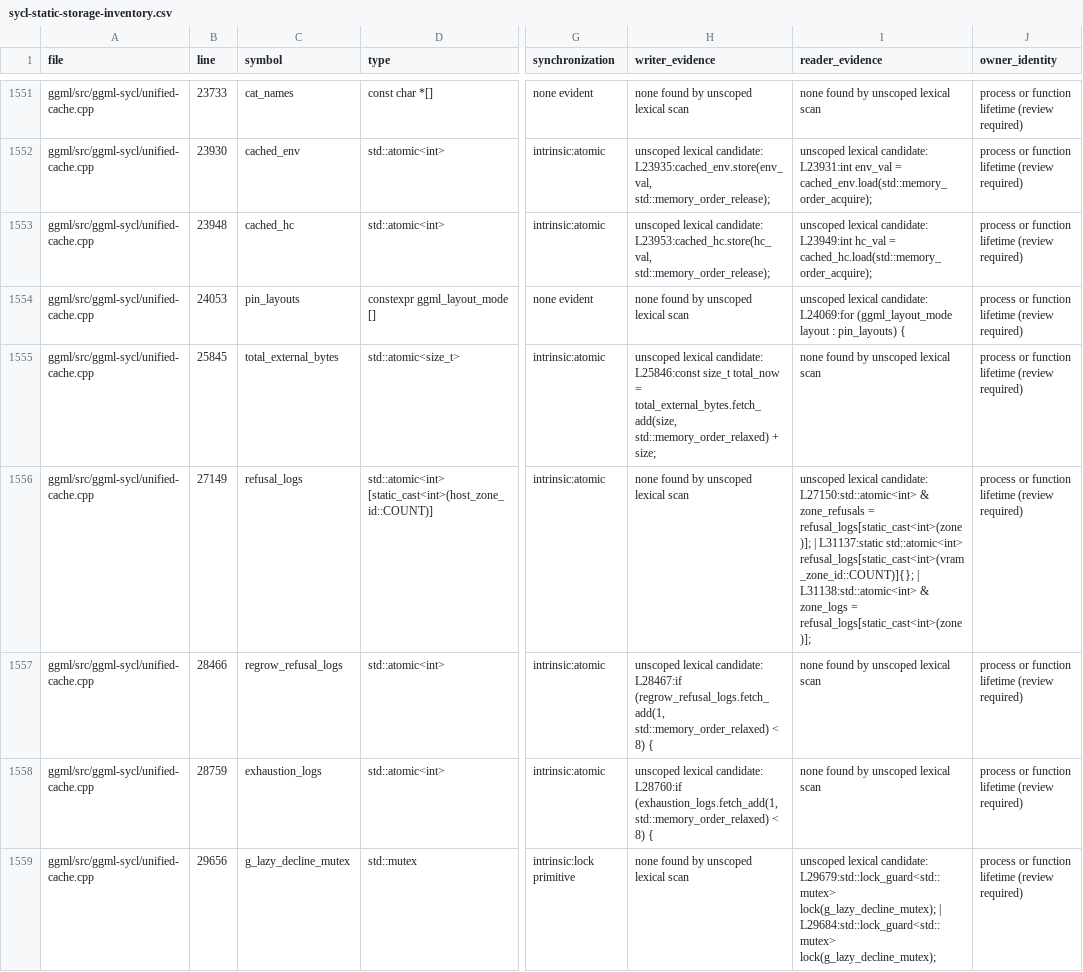
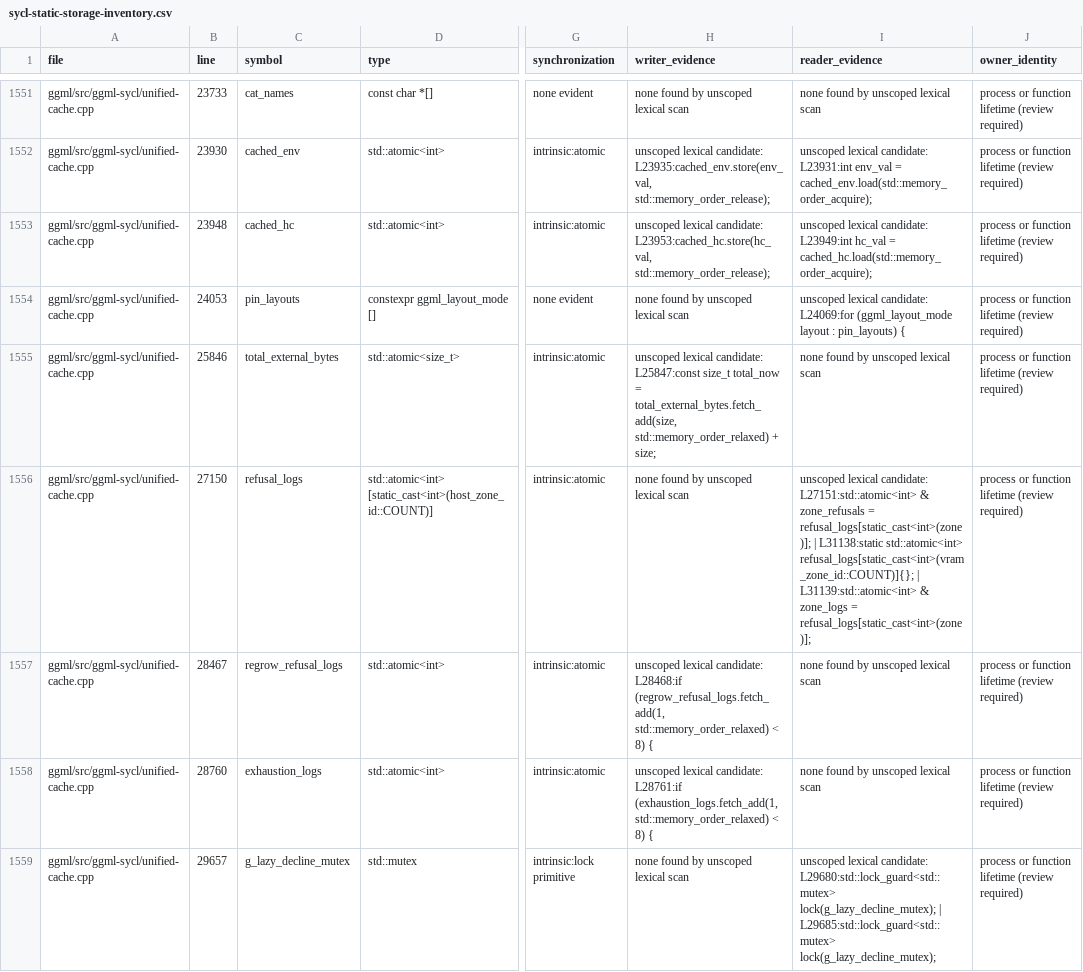
Before and after one commit to kainlan/llama.cpp-intel-optimizations, a CSV file: docs/backend/sycl-static-storage-inventory.csv, drawn as a sheet; only a part is shown, gaps mark what is left out; the diff covers the shown part only; the diff names each change by its address in the sheet, - before the commit and + after, or states it on an @@ line.

```diff
--- a/docs/backend/sycl-static-storage-inventory.csv
+++ b/docs/backend/sycl-static-storage-inventory.csv
-B1555 (line): 25845
+B1555 (line): 25846
-H1555 (writer_evidence): …lexical candidate: L25846:const size_t total_now…
+H1555 (writer_evidence): …lexical candidate: L25847:const size_t total_now…
-B1556 (line): 27149
+B1556 (line): 27150
-I1556 (reader_evidence): …lexical candidate: L27150:std::atomic<int> & zone_refusals = refusal_logs[static_cast<int>(zone)]; | L31137:static std::atomic<int> refusal_logs[static_cast<int>(vram_zone_id::COUNT)]{}; | L31138:std::atomic<int> & zone_logs…
+I1556 (reader_evidence): …lexical candidate: L27151:std::atomic<int> & zone_refusals = refusal_logs[static_cast<int>(zone)]; | L31138:static std::atomic<int> refusal_logs[static_cast<int>(vram_zone_id::COUNT)]{}; | L31139:std::atomic<int> & zone_logs…
-B1557 (line): 28466
+B1557 (line): 28467
-H1557 (writer_evidence): …lexical candidate: L28467:if (regrow_refusal_logs.fetch_add(1, std::memory_order_relaxed)…
+H1557 (writer_evidence): …lexical candidate: L28468:if (regrow_refusal_logs.fetch_add(1, std::memory_order_relaxed)…
-B1558 (line): 28759
+B1558 (line): 28760
-H1558 (writer_evidence): …lexical candidate: L28760:if (exhaustion_logs.fetch_add(1, std::memory_order_relaxed)…
+H1558 (writer_evidence): …lexical candidate: L28761:if (exhaustion_logs.fetch_add(1, std::memory_order_relaxed)…
-B1559 (line): 29656
+B1559 (line): 29657
-I1559 (reader_evidence): …lexical candidate: L29679:std::lock_guard<std::mutex> lock(g_lazy_decline_mutex); | L29684:std::lock_guard<std::mutex> lock(g_lazy_decline_mutex);
+I1559 (reader_evidence): …lexical candidate: L29680:std::lock_guard<std::mutex> lock(g_lazy_decline_mutex); | L29685:std::lock_guard<std::mutex> lock(g_lazy_decline_mutex);
```
Also changed, not shown: 92 edited cells elsewhere in this file, 3 other files.
